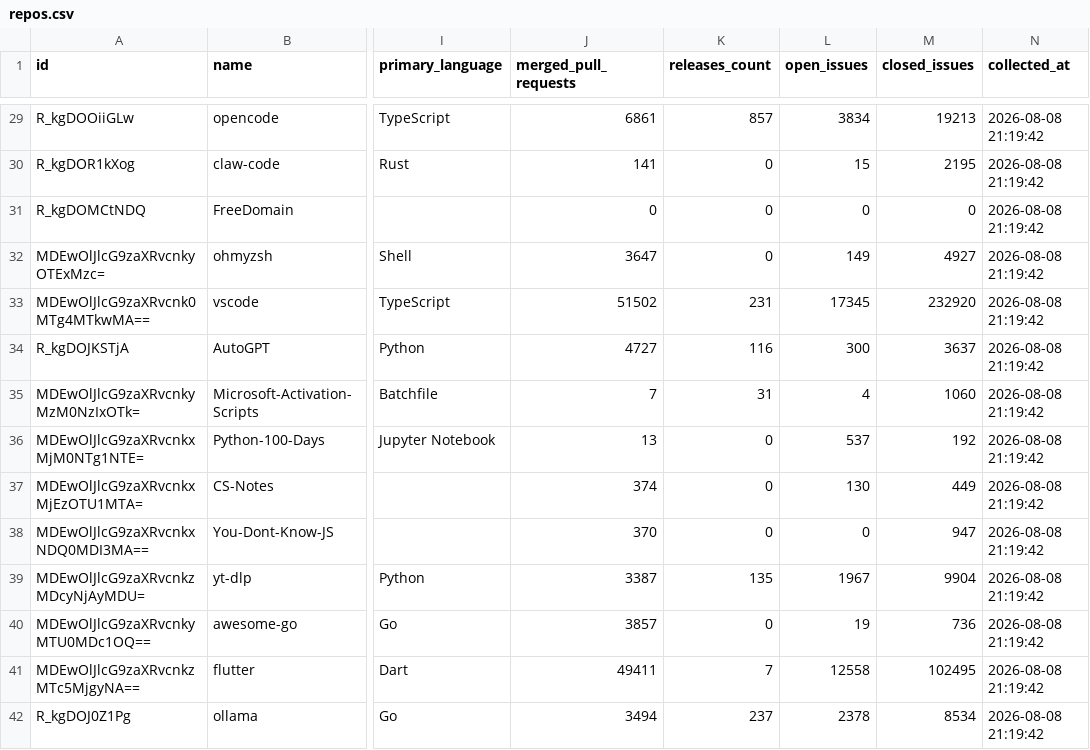
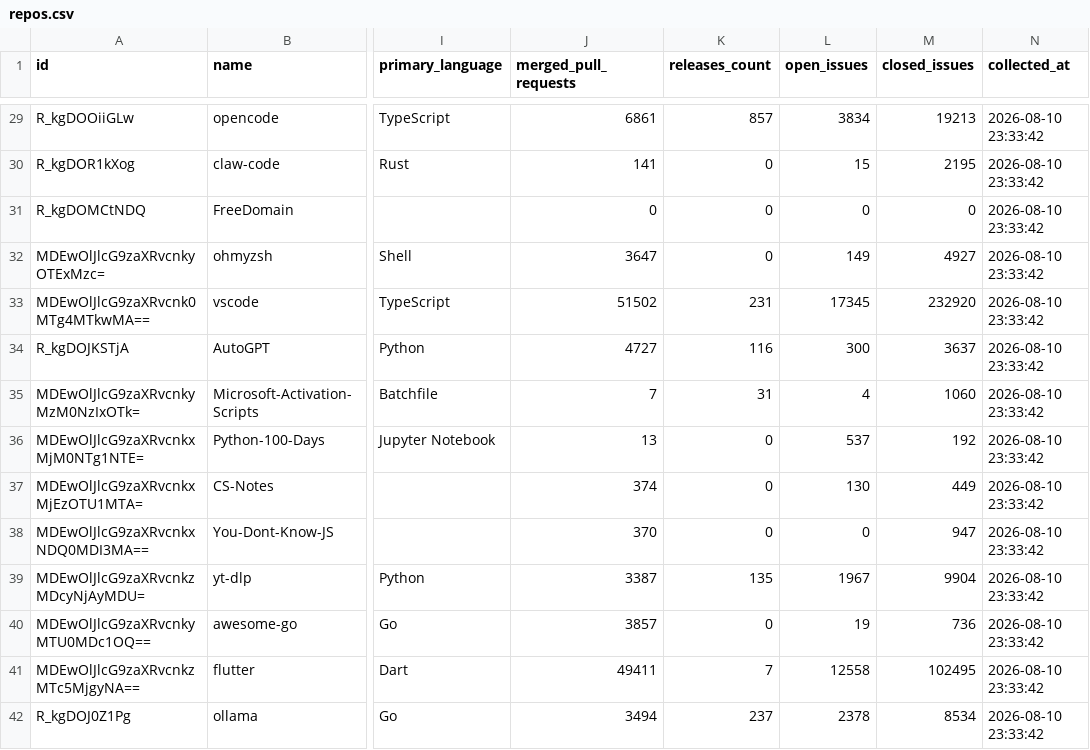
Before and after one commit to Laboratorio-Medicao/Lab01, a CSV file: app/data/repos.csv, drawn as a sheet; only a part is shown, gaps mark what is left out; the diff covers the shown part only; the diff names each change by its address in the sheet, - before the commit and + after, or states it on an @@ line.

```diff
--- a/app/data/repos.csv
+++ b/app/data/repos.csv
-N29:N42 (collected_at): 2026-08-08 21:19:42
+N29:N42 (collected_at): 2026-08-10 23:33:42
```
Also changed, not shown: 86 edited cells elsewhere in this file, 14 other files.
